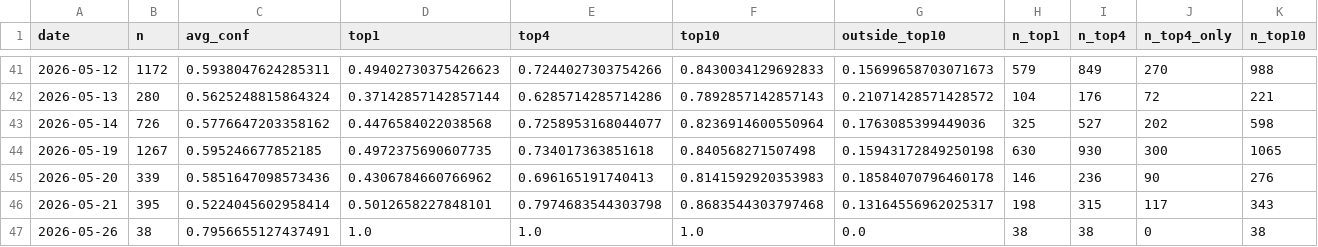
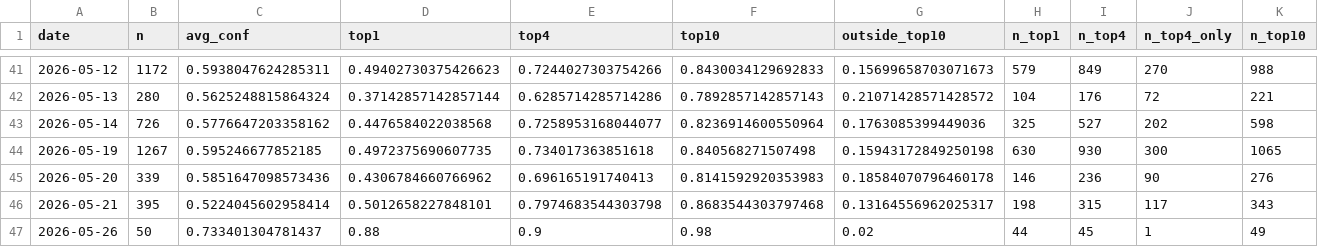
Before and after one commit to bubcass/ml-pq-headings, a CSV file: outputs/metrics_daily_distilbert.csv, drawn as a sheet; only a part is shown, gaps mark what is left out; removed rows and columns are numbered as before the commit, all else as after; rows hold the shown columns only; the diff names each change by its address in the sheet, - before the commit and + after, or states it on an @@ line.

Commit message:
Update daily PQ heading metrics (DistilBERT + DeBERTa 2026-05-28)

```diff
--- a/outputs/metrics_daily_distilbert.csv
+++ b/outputs/metrics_daily_distilbert.csv
-row 47: 2026-05-26 | 38 | 0.7956655127437491 | 1.0 | 1.0 | 1.0 | 0.0 | 38 | 38 | 0 | 38
+row 47: 2026-05-26 | 50 | 0.733401304781437 | 0.88 | 0.9 | 0.98 | 0.02 | 44 | 45 | 1 | 49
```
Also changed, not shown: outputs/metrics_daily.csv.
